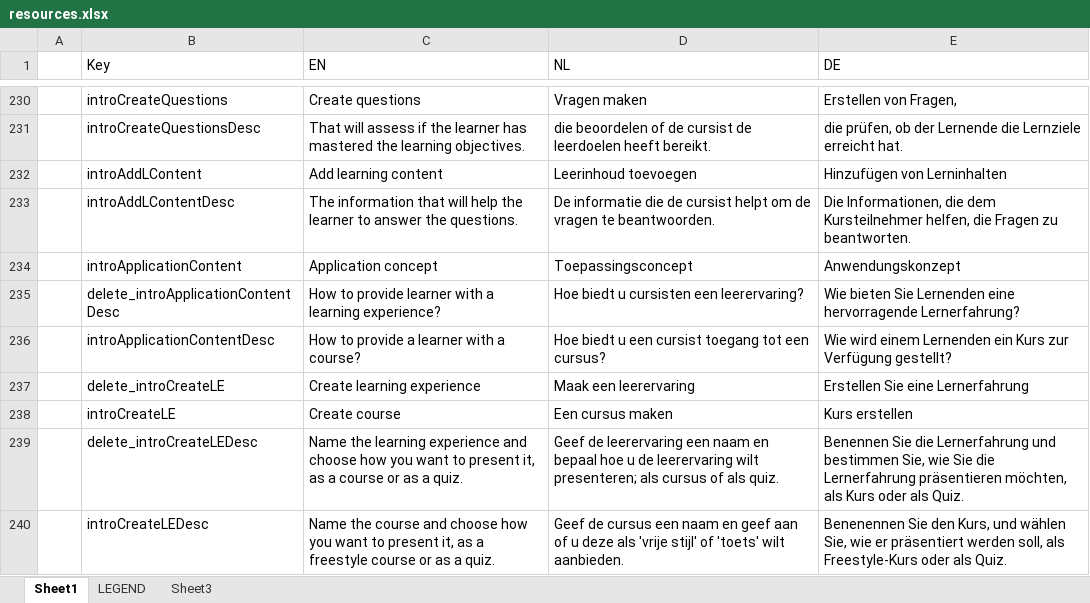
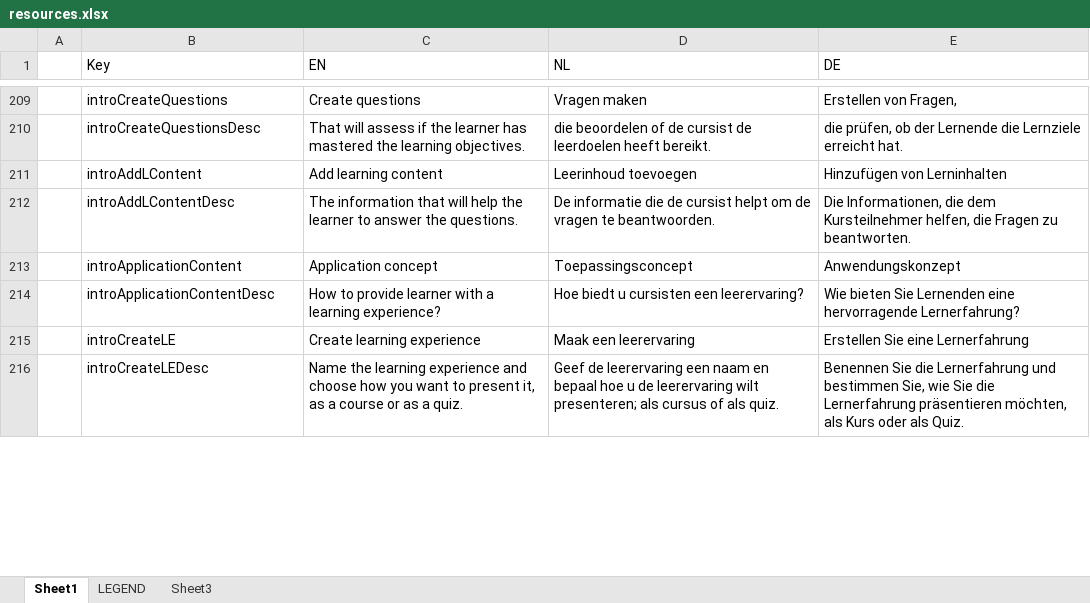
Before and after one commit to jaw4ik/assessment, an Excel workbook: sources/easygenerator.Web/App/localization/resources.xlsx, sheet Sheet1, drawn as a sheet; only a part is shown, gaps mark what is left out; values as stored, in another font and other column widths than the file's, no cell formats; removed rows and columns are numbered as before the commit, all else as after; the diff covers the shown part only; the diff names each change by its address in the sheet, - before the commit and + after, or states it on an @@ line.

Commit message:
revert resources
Former-commit-id: bb297dfa40b41470c94f5af5e0dbdf668607874a

```diff
--- a/sources/easygenerator.Web/App/localization/resources.xlsx (sheet Sheet1)
+++ b/sources/easygenerator.Web/App/localization/resources.xlsx (sheet Sheet1)
-row 235:  | delete_introApplicationContentDesc | How to provide learner with a learning experience? | Hoe biedt u cursisten een leerervaring? | Wie bieten Sie Lernenden eine hervorragende Lernerfahrung?
-C214 (EN): How to provide a learner with a course?
+C214 (EN): How to provide learner with a learning experience?
-D214 (NL): Hoe biedt u een cursist toegang tot een cursus?
+D214 (NL): Hoe biedt u cursisten een leerervaring?
-E214 (DE): Wie wird einem Lernenden ein Kurs zur Verfügung gestellt?
+E214 (DE): Wie bieten Sie Lernenden eine hervorragende Lernerfahrung?
-B215 (Key): delete_introCreateLE
+B215 (Key): introCreateLE
-row 238:  | introCreateLE | Create course | Een cursus maken | Kurs erstellen
-row 239:  | delete_introCreateLEDesc | Name the learning experience and choose how you want to present it, as a course or as a quiz. | Geef de leerervaring een naam en bepaal hoe u de leerervaring wilt presenteren; als cursus of als quiz. | Benennen Sie die Lernerfahrung und bestimmen Sie, wie Sie die Lernerfahrung präsentieren möchten, als Kurs oder als Quiz.
-C216 (EN): Name the course and choose how you want to present it, as a freestyle course or…
+C216 (EN): Name the learning experience and choose how you want to present it, as a course or…
-D216 (NL): Geef de cursus een naam en geef aan of u deze als 'vrije stijl' of 'toets' wilt aanbieden.
+D216 (NL): Geef de leerervaring een naam en bepaal hoe u de leerervaring wilt presenteren; als cursus of als quiz.
-E216 (DE): Benenennen Sie den Kurs, und wählen Sie, wie er präsentiert werden soll, als Freestyle-Kurs oder als…
+E216 (DE): Benennen Sie die Lernerfahrung und bestimmen Sie, wie Sie die Lernerfahrung präsentieren möchten, als Kurs oder als…
```
Also changed, not shown: 34 removed rows and 51 edited cells elsewhere in this sheet, cell formats, 1 other file.
